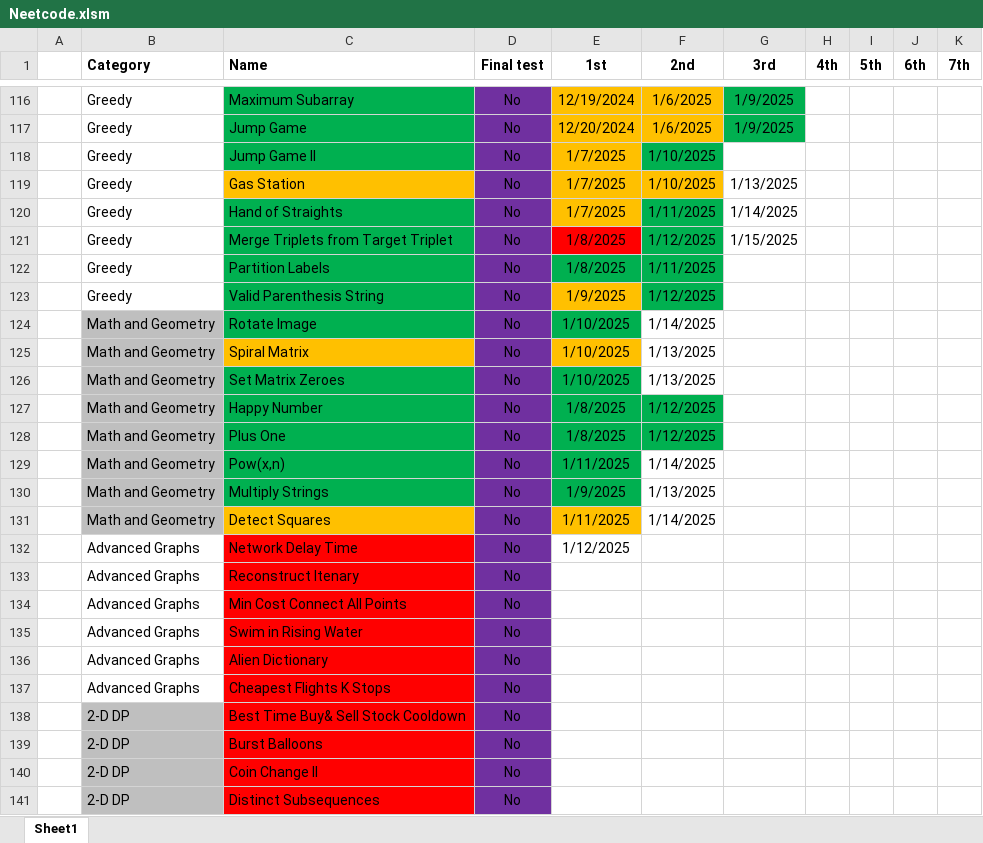
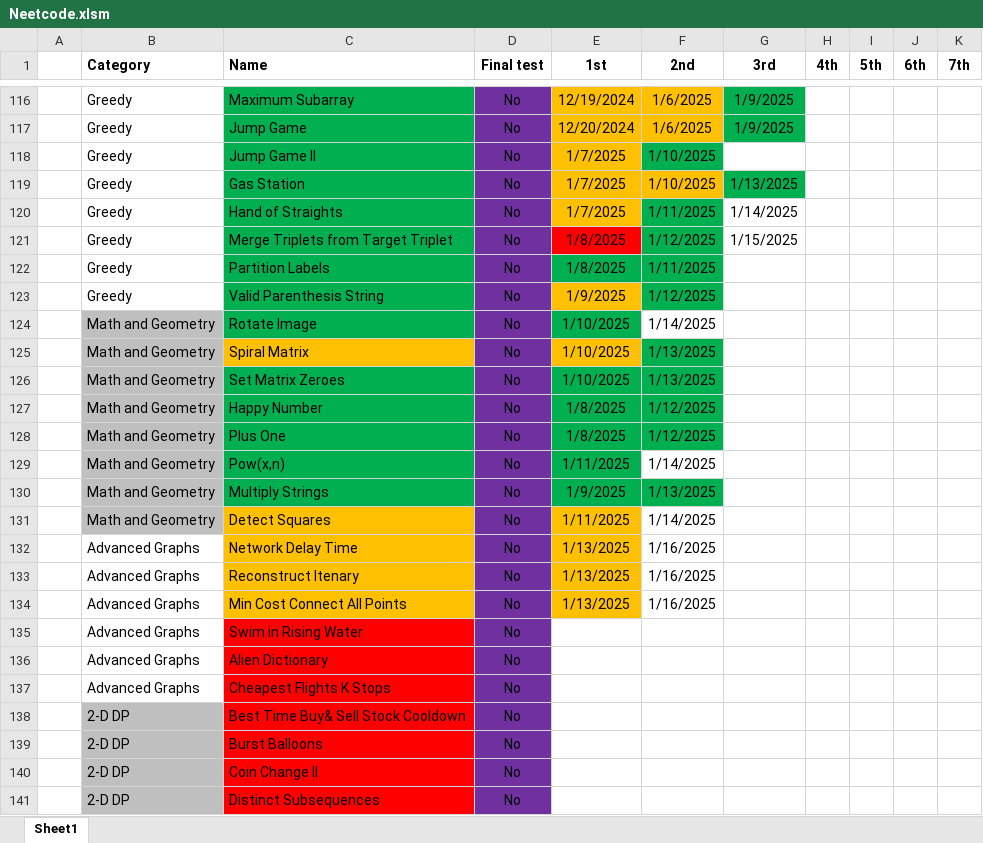
Before and after one commit to CarlosGEA/Neetcode, an Excel workbook: Neetcode.xlsm, sheet Sheet1, drawn as a sheet; only a part is shown, gaps mark what is left out; values as stored, in another font and other column widths than the file's, no borders; the diff names each change by its address in the sheet, - before the commit and + after, or states it on an @@ line.

```diff
--- a/Neetcode.xlsm (sheet Sheet1)
+++ b/Neetcode.xlsm (sheet Sheet1)
-C119 fill: #FFC000
+C119 fill: #00B050
-G119 fill: none
+G119 fill: #00B050
-F125:F126 fill: none
+F125:F126 fill: #00B050
-F130 fill: none
+F130 fill: #00B050
-C132:C134 fill: #FF0000
+C132:C134 fill: #FFC000
-E132 (1st): 1/12/2025
+E132 (1st): 1/13/2025
-E132:E134 fill: none
+E132:E134 fill: #FFC000
-F132:F134 (2nd): (empty)
+F132:F134 (2nd): 1/16/2025
-E133:E134 (1st): (empty)
+E133:E134 (1st): 1/13/2025
```
Also changed, not shown: 9 other files.
